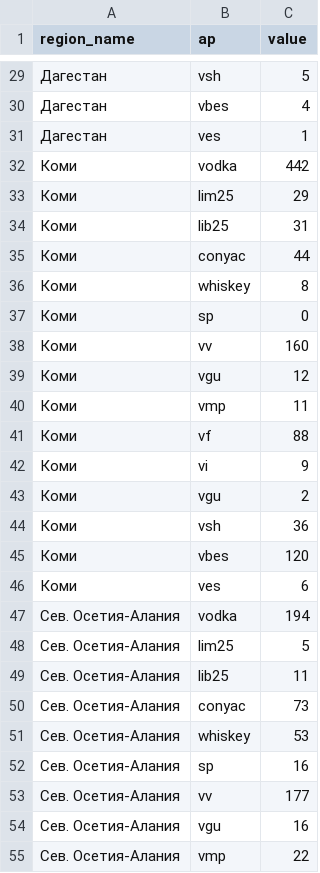
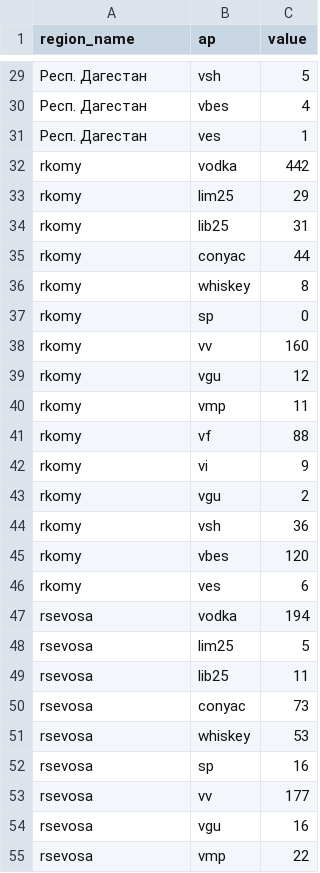
Before and after one commit to VitTuWork/spirt, a CSV file: heatmap_2.csv, drawn as a sheet; only a part is shown, gaps mark what is left out; the diff covers the shown part only.

```diff
--- a/heatmap_2.csv
+++ b/heatmap_2.csv
@@ -29,27 +29,27 @@ region_name,ap,value
-Дагестан,vsh,5
-Дагестан,vbes,4
-Дагестан,ves,1
-Коми,vodka,442
-Коми,lim25,29
-Коми,lib25,31
-Коми,conyac,44
-Коми,whiskey,8
-Коми,sp,0
-Коми,vv,160
-Коми,vgu,12
-Коми,vmp,11
-Коми,vf,88
-Коми,vi,9
-Коми,vgu,2
-Коми,vsh,36
-Коми,vbes,120
-Коми,ves,6
-Сев. Осетия-Алания,vodka,194
-Сев. Осетия-Алания,lim25,5
-Сев. Осетия-Алания,lib25,11
-Сев. Осетия-Алания,conyac,73
-Сев. Осетия-Алания,whiskey,53
-Сев. Осетия-Алания,sp,16
-Сев. Осетия-Алания,vv,177
-Сев. Осетия-Алания,vgu,16
-Сев. Осетия-Алания,vmp,22
+Респ. Дагестан,vsh,5
+Респ. Дагестан,vbes,4
+Респ. Дагестан,ves,1
+rkomy,vodka,442
+rkomy,lim25,29
+rkomy,lib25,31
+rkomy,conyac,44
+rkomy,whiskey,8
+rkomy,sp,0
+rkomy,vv,160
+rkomy,vgu,12
+rkomy,vmp,11
+rkomy,vf,88
+rkomy,vi,9
+rkomy,vgu,2
+rkomy,vsh,36
+rkomy,vbes,120
+rkomy,ves,6
+rsevosa,vodka,194
+rsevosa,lim25,5
+rsevosa,lib25,11
+rsevosa,conyac,73
+rsevosa,whiskey,53
+rsevosa,sp,16
+rsevosa,vv,177
+rsevosa,vgu,16
+rsevosa,vmp,22
```
Also changed, not shown: 123 edited cells elsewhere in this file, 1 other file.
